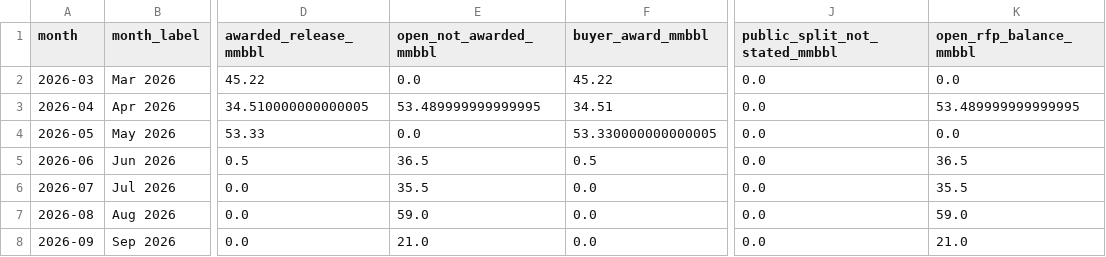
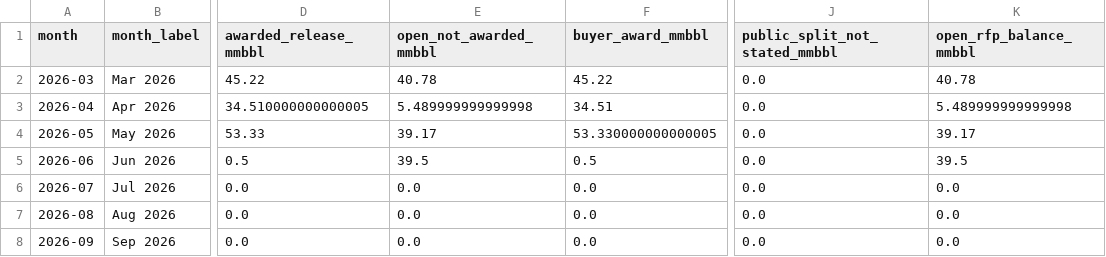
Before and after one commit to ela113arm-arch/macro-data-tracker, a CSV file: data/spr_monthly_summary.csv, drawn as a sheet; only a part is shown, gaps mark what is left out; the diff names each change by its address in the sheet, - before the commit and + after, or states it on an @@ line.

```diff
--- a/data/spr_monthly_summary.csv
+++ b/data/spr_monthly_summary.csv
-E2 (open_not_awarded_mmbbl): 0.0
+E2 (open_not_awarded_mmbbl): 40.78
-K2 (open_rfp_balance_mmbbl): 0.0
+K2 (open_rfp_balance_mmbbl): 40.78
-E3 (open_not_awarded_mmbbl): 53.489999999999995
+E3 (open_not_awarded_mmbbl): 5.489999999999998
-K3 (open_rfp_balance_mmbbl): 53.489999999999995
+K3 (open_rfp_balance_mmbbl): 5.489999999999998
-E4 (open_not_awarded_mmbbl): 0.0
+E4 (open_not_awarded_mmbbl): 39.17
-K4 (open_rfp_balance_mmbbl): 0.0
+K4 (open_rfp_balance_mmbbl): 39.17
-E5 (open_not_awarded_mmbbl): 36.5
+E5 (open_not_awarded_mmbbl): 39.5
-K5 (open_rfp_balance_mmbbl): 36.5
+K5 (open_rfp_balance_mmbbl): 39.5
-E6 (open_not_awarded_mmbbl): 35.5
+E6 (open_not_awarded_mmbbl): 0.0
-K6 (open_rfp_balance_mmbbl): 35.5
+K6 (open_rfp_balance_mmbbl): 0.0
-E7 (open_not_awarded_mmbbl): 59.0
+E7 (open_not_awarded_mmbbl): 0.0
-K7 (open_rfp_balance_mmbbl): 59.0
+K7 (open_rfp_balance_mmbbl): 0.0
-E8 (open_not_awarded_mmbbl): 21.0
+E8 (open_not_awarded_mmbbl): 0.0
-K8 (open_rfp_balance_mmbbl): 21.0
+K8 (open_rfp_balance_mmbbl): 0.0
```
Also changed, not shown: data/spr_documents.csv, data/spr_release_summary.csv, 12 other files.
